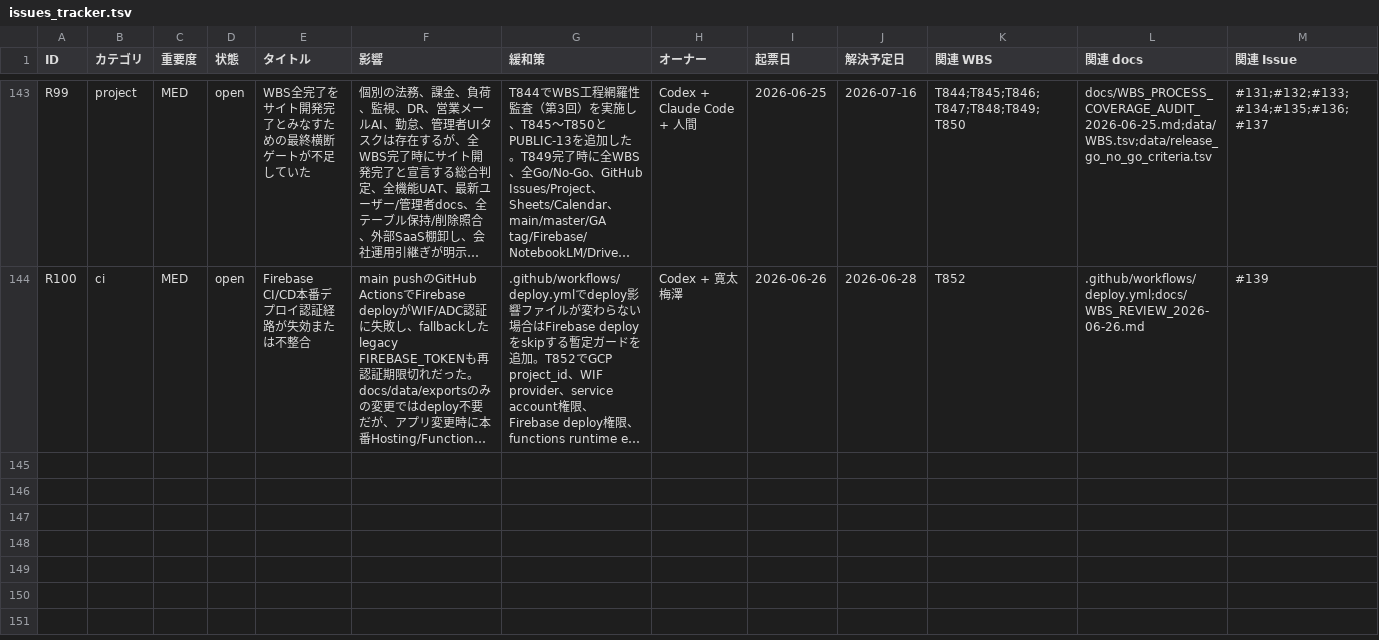
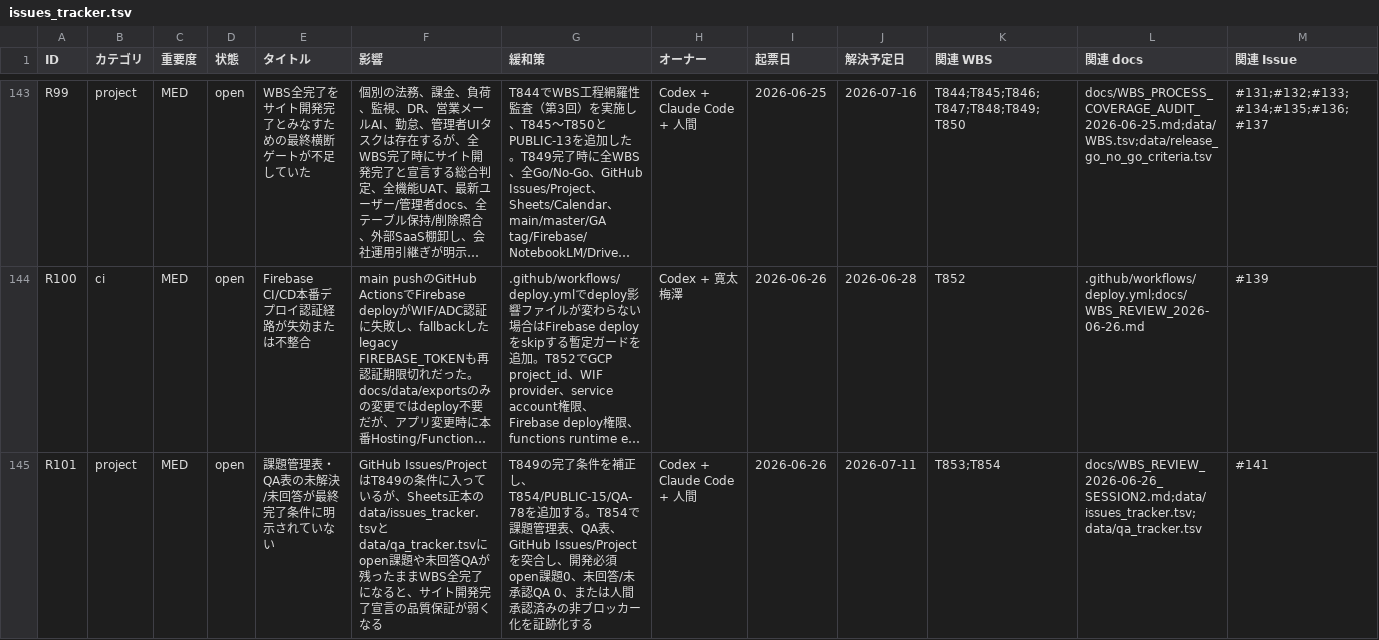
Before and after one commit to kanta13jp1/mighty-link-ai-connect, a TSV file: data/issues_tracker.tsv, drawn as a sheet; only a part is shown, gaps mark what is left out; long unchanged cells end in …; rows hold the shown columns only; the diff names each change by its address in the sheet, - before the commit and + after, or states it on an @@ line.

```diff
--- a/data/issues_tracker.tsv
+++ b/data/issues_tracker.tsv
+row 145: R101 | project | MED | open | 課題管理表・QA表の未解決/未回答が最終完了条件に明示されていない | GitHub Issues/ProjectはT849の条件に入っているが、Sheets正本のdata/issues_tracker.tsvとdata/qa_tracker.tsvにopen課題や未回答QAが残ったままWBS全完了になると、サイト開発完了宣言の品質保証が弱くなる | T849の完了条件を補正し、T854/PUBLIC-15/QA-78を追加する。T854で課題管理表、QA表、GitHub Issues/Projectを突合し、開発必須open課題0、未回答/未承認QA 0、または人間承認済みの非ブロッカー化を証跡化する | Codex + Claude Code + 人間 | 2026-06-26 | 2026-07-11 | T853;T854 | docs/WBS_REVIEW_2026-06-26_SESSION2.md;data/issues_tracker.tsv;data/qa_tracker.tsv | #141
```
Also changed, not shown: data/WBS.tsv, data/qa_tracker.tsv, 24 other files.
